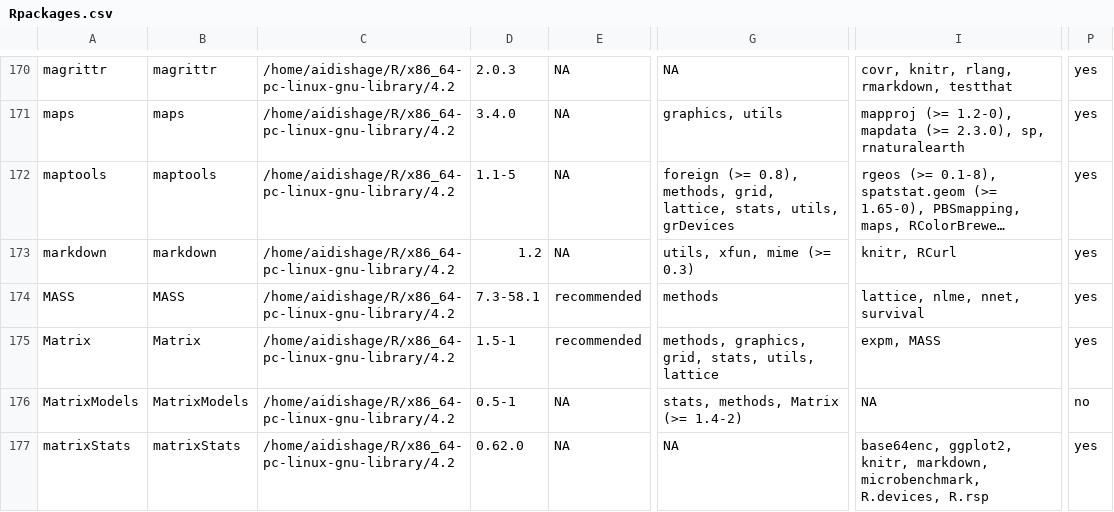
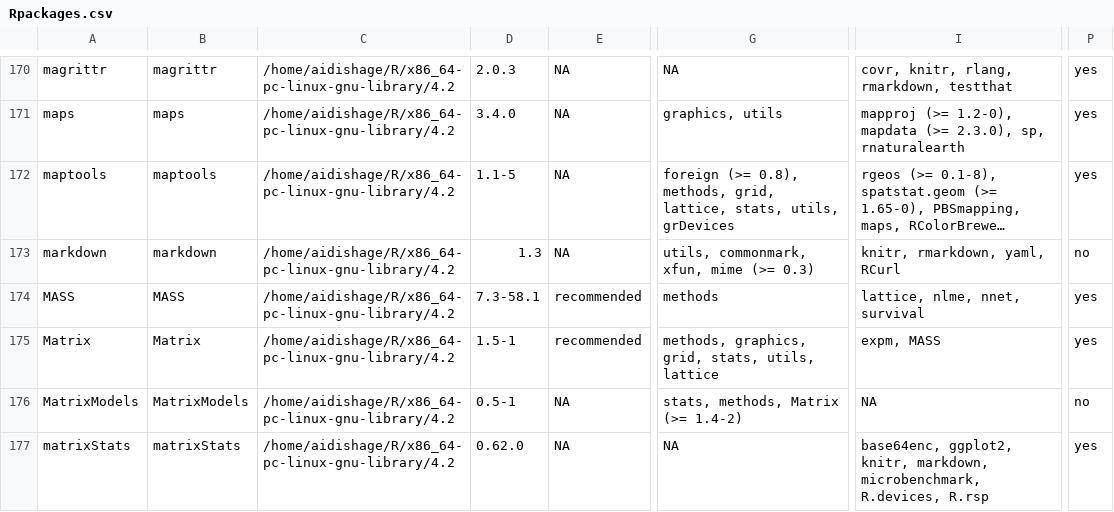
Before and after one commit to Song921012/myenv, a CSV file: Rpackages.csv, drawn as a sheet; only a part is shown, gaps mark what is left out; long unchanged cells end in …; the diff names each change by its address in the sheet, - before the commit and + after, or states it on an @@ line.

```diff
--- a/Rpackages.csv
+++ b/Rpackages.csv
-D173: 1.2
+D173: 1.3
-G173: utils, xfun, mime (>= 0.3)
+G173: utils, commonmark, xfun, mime (>= 0.3)
-I173: knitr, RCurl
+I173: knitr, rmarkdown, yaml, RCurl
-P173: yes
+P173: no
```
Also changed, not shown: 3 other files.
